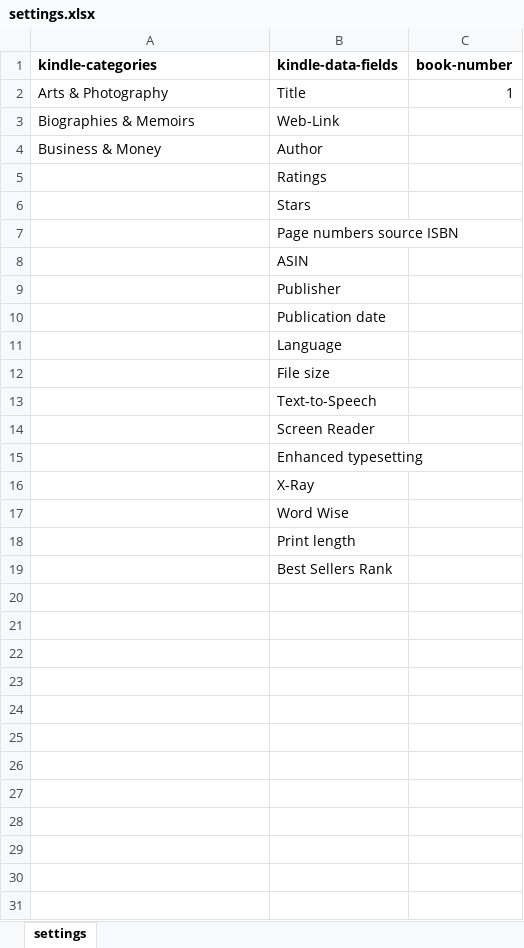
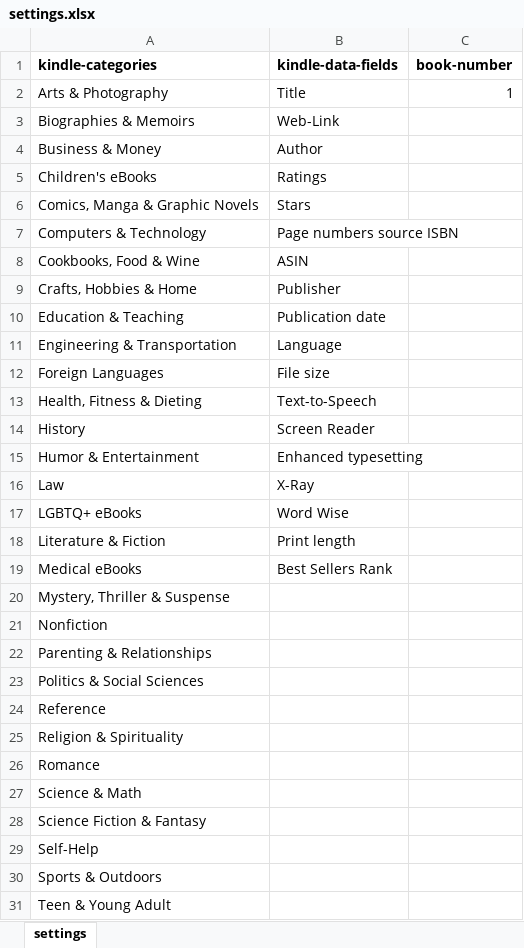
Before and after one commit to adnanshahz2018/Amazon, an Excel workbook: kindle/code/settings.xlsx, sheet settings, drawn as a sheet; only a part is shown; values as stored, in another font and other column widths than the file's, no borders; the diff covers the shown part only; the diff names each change by its address in the sheet, - before the commit and + after, or states it on an @@ line.

```diff
--- a/kindle/code/settings.xlsx (sheet settings)
+++ b/kindle/code/settings.xlsx (sheet settings)
-A5 (kindle-categories): (empty)
+A5 (kindle-categories): Children's eBooks
-A6 (kindle-categories): (empty)
+A6 (kindle-categories): Comics, Manga & Graphic Novels
-A7 (kindle-categories): (empty)
+A7 (kindle-categories): Computers & Technology
-A8 (kindle-categories): (empty)
+A8 (kindle-categories): Cookbooks, Food & Wine
-A9 (kindle-categories): (empty)
+A9 (kindle-categories): Crafts, Hobbies & Home
-A10 (kindle-categories): (empty)
+A10 (kindle-categories): Education & Teaching
-A11 (kindle-categories): (empty)
+A11 (kindle-categories): Engineering & Transportation
-A12 (kindle-categories): (empty)
+A12 (kindle-categories): Foreign Languages
-A13 (kindle-categories): (empty)
+A13 (kindle-categories): Health, Fitness & Dieting
-A14 (kindle-categories): (empty)
+A14 (kindle-categories): History
-A15 (kindle-categories): (empty)
+A15 (kindle-categories): Humor & Entertainment
-A16 (kindle-categories): (empty)
+A16 (kindle-categories): Law
-A17 (kindle-categories): (empty)
+A17 (kindle-categories): LGBTQ+ eBooks
-A18 (kindle-categories): (empty)
+A18 (kindle-categories): Literature & Fiction
-A19 (kindle-categories): (empty)
+A19 (kindle-categories): Medical eBooks
+row 20: Mystery, Thriller & Suspense
+row 21: Nonfiction
+row 22: Parenting & Relationships
+row 23: Politics & Social Sciences
+row 24: Reference
+row 25: Religion & Spirituality
+row 26: Romance
+row 27: Science & Math
+row 28: Science Fiction & Fantasy
+row 29: Self-Help
+row 30: Sports & Outdoors
+row 31: Teen & Young Adult
```
Also changed, not shown: 1 added row elsewhere in this sheet, audible/category_list/countries.xlsx, audible/code/settings.xlsx, 1 other file.
